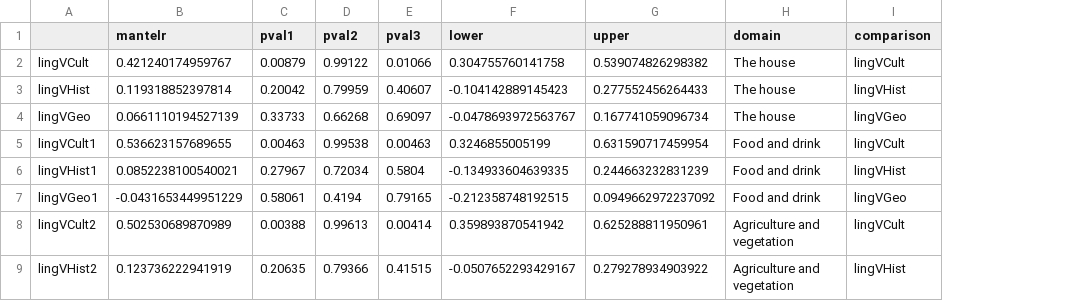
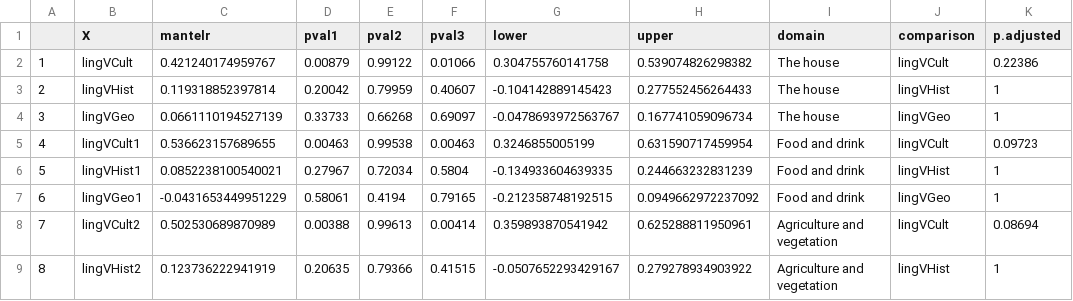
Before and after one commit to seannyD/ImputeEACulturalDifferences, a CSV file: results/stats/wikipedia-main/Cor_LingAlignmentByDomains_vs_HistoricalAndGeographicalDistance.csv, drawn as a sheet; only a part is shown; addresses are those after the commit; the diff names each change by its address in the sheet, - before the commit and + after, or states it on an @@ line.

```diff
--- a/results/stats/wikipedia-main/Cor_LingAlignmentByDomains_vs_HistoricalAndGeographicalDistance.csv
+++ b/results/stats/wikipedia-main/Cor_LingAlignmentByDomains_vs_HistoricalAndGeographicalDistance.csv
+column A, rows 2-9: 1 | 2 | 3 | 4 | 5 | 6 | 7 | 8
+column K (p.adjusted), rows 2-9: 0.22386 | 1 | 1 | 0.09723 | 1 | 1 | 0.08694 | 1
-B1: (empty)
+B1: X
```
Also changed, not shown: results/stats/wikipedia-main/Cor_LingAlignmentByDomains_vs_DPlaceCulturalDomains.csv, results/stats/wikipedia-main/Cor_LingAlignmentByDomains_vs_OverallCulturalSimilarity.csv, 11 other files.
